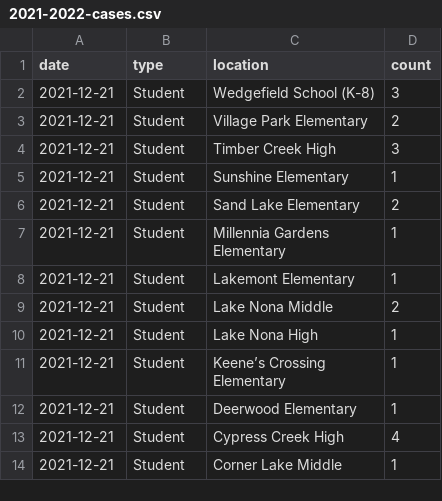
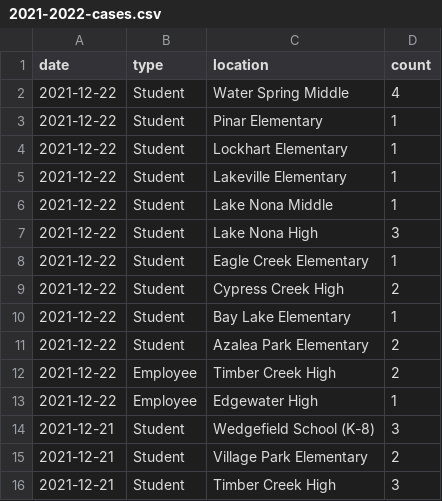
Before and after one commit to leggt/ocps-covid-csv, a CSV file: data/2021-2022-cases.csv, drawn as a sheet; only a part is shown; the shorter side is filled out with more unchanged rows; the diff names each change by its address in the sheet, - before the commit and + after, or states it on an @@ line.

Commit message:
Updating data

```diff
--- a/data/2021-2022-cases.csv
+++ b/data/2021-2022-cases.csv
+row 2: 2021-12-22 | Student | Water Spring Middle | 4
+row 3: 2021-12-22 | Student | Pinar Elementary | 1
+row 4: 2021-12-22 | Student | Lockhart Elementary | 1
+row 5: 2021-12-22 | Student | Lakeville Elementary | 1
+row 6: 2021-12-22 | Student | Lake Nona Middle | 1
+row 7: 2021-12-22 | Student | Lake Nona High | 3
+row 8: 2021-12-22 | Student | Eagle Creek Elementary | 1
+row 9: 2021-12-22 | Student | Cypress Creek High | 2
+row 10: 2021-12-22 | Student | Bay Lake Elementary | 1
+row 11: 2021-12-22 | Student | Azalea Park Elementary | 2
+row 12: 2021-12-22 | Employee | Timber Creek High | 2
+row 13: 2021-12-22 | Employee | Edgewater High | 1
```
